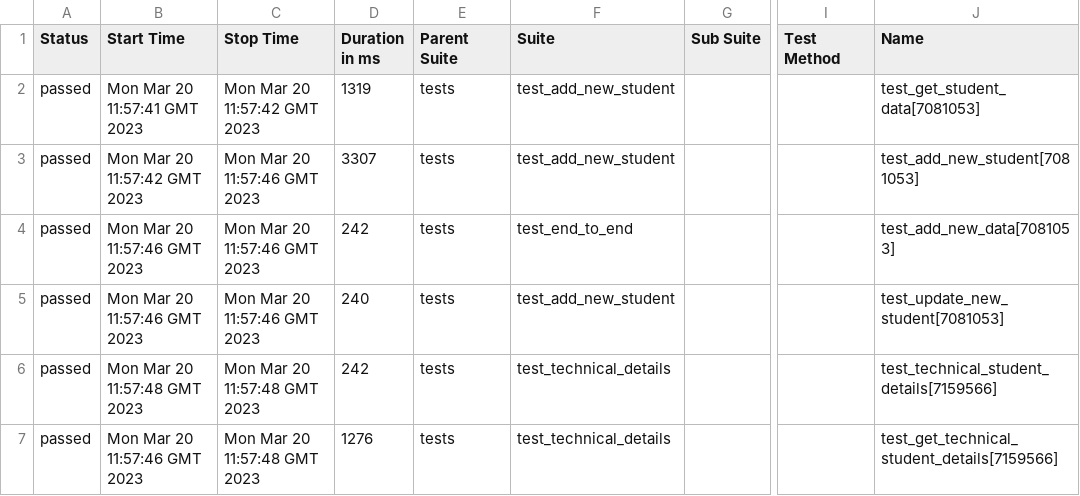
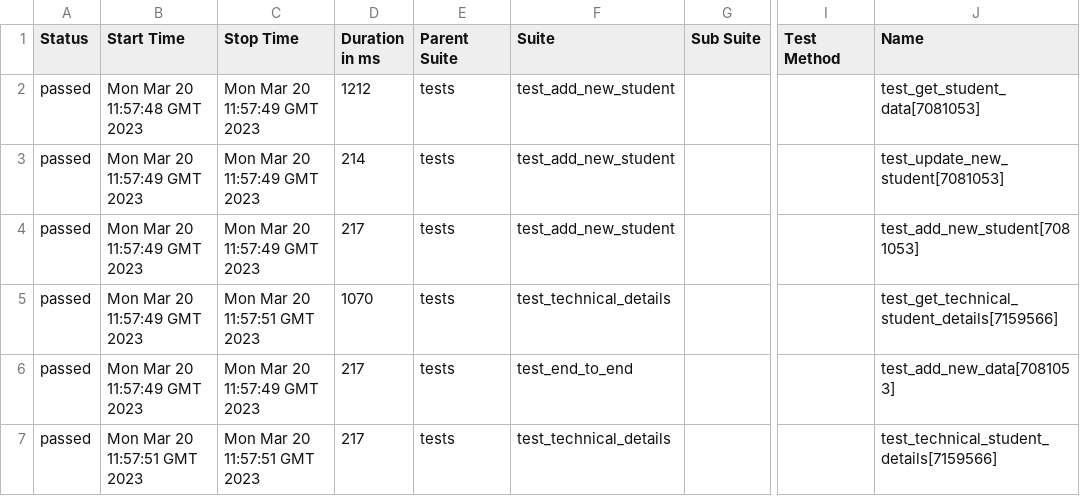
Before and after one commit to shubhamlondhe317/python-api-testing, a CSV file: 2/data/suites.csv, drawn as a sheet; only a part is shown, gaps mark what is left out; the diff names each change by its address in the sheet, - before the commit and + after, or states it on an @@ line.

```diff
--- a/2/data/suites.csv
+++ b/2/data/suites.csv
-B2 (Start Time): Mon Mar 20 11:57:41 GMT 2023
+B2 (Start Time): Mon Mar 20 11:57:48 GMT 2023
-C2 (Stop Time): Mon Mar 20 11:57:42 GMT 2023
+C2 (Stop Time): Mon Mar 20 11:57:49 GMT 2023
-D2 (Duration in ms): 1319
+D2 (Duration in ms): 1212
-B3 (Start Time): Mon Mar 20 11:57:42 GMT 2023
+B3 (Start Time): Mon Mar 20 11:57:49 GMT 2023
-C3:C4 (Stop Time): Mon Mar 20 11:57:46 GMT 2023
+C3:C4 (Stop Time): Mon Mar 20 11:57:49 GMT 2023
-D3 (Duration in ms): 3307
+D3 (Duration in ms): 214
-J3 (Name): test_add_new_student[7081053]
+J3 (Name): test_update_new_student[7081053]
-B4:B5 (Start Time): Mon Mar 20 11:57:46 GMT 2023
+B4:B5 (Start Time): Mon Mar 20 11:57:49 GMT 2023
-D4 (Duration in ms): 242
+D4 (Duration in ms): 217
-F4 (Suite): test_end_to_end
+F4 (Suite): test_add_new_student
-J4 (Name): test_add_new_data[7081053]
+J4 (Name): test_add_new_student[7081053]
-C5 (Stop Time): Mon Mar 20 11:57:46 GMT 2023
+C5 (Stop Time): Mon Mar 20 11:57:51 GMT 2023
-D5 (Duration in ms): 240
+D5 (Duration in ms): 1070
-F5 (Suite): test_add_new_student
+F5 (Suite): test_technical_details
-J5 (Name): test_update_new_student[7081053]
+J5 (Name): test_get_technical_student_details[7159566]
-B6 (Start Time): Mon Mar 20 11:57:48 GMT 2023
+B6 (Start Time): Mon Mar 20 11:57:49 GMT 2023
-C6 (Stop Time): Mon Mar 20 11:57:48 GMT 2023
+C6 (Stop Time): Mon Mar 20 11:57:49 GMT 2023
-D6 (Duration in ms): 242
+D6 (Duration in ms): 217
-F6 (Suite): test_technical_details
+F6 (Suite): test_end_to_end
-J6 (Name): test_technical_student_details[7159566]
+J6 (Name): test_add_new_data[7081053]
-B7 (Start Time): Mon Mar 20 11:57:46 GMT 2023
+B7 (Start Time): Mon Mar 20 11:57:51 GMT 2023
-C7 (Stop Time): Mon Mar 20 11:57:48 GMT 2023
+C7 (Stop Time): Mon Mar 20 11:57:51 GMT 2023
-D7 (Duration in ms): 1276
+D7 (Duration in ms): 217
-J7 (Name): test_get_technical_student_details[7159566]
+J7 (Name): test_technical_student_details[7159566]
```
Also changed, not shown: 35 other files.
